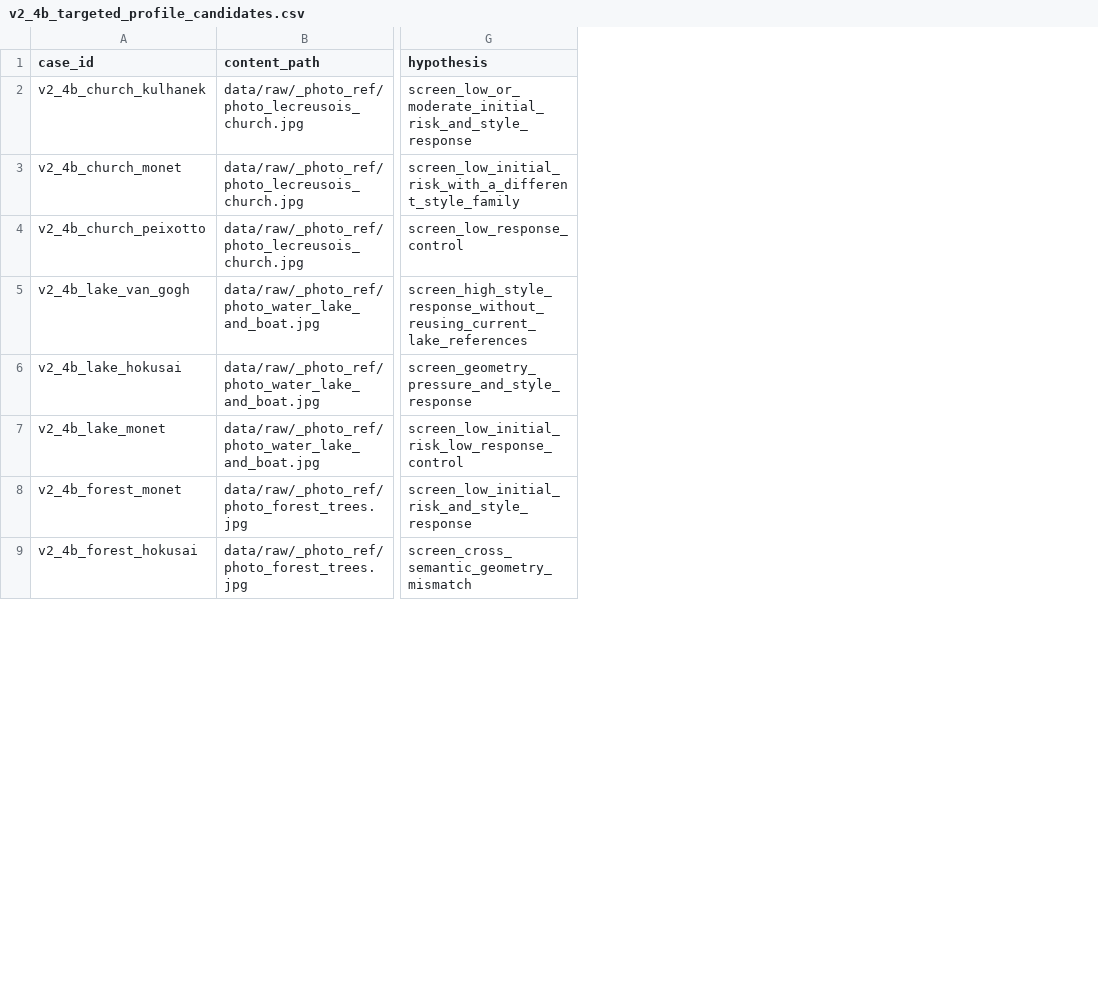
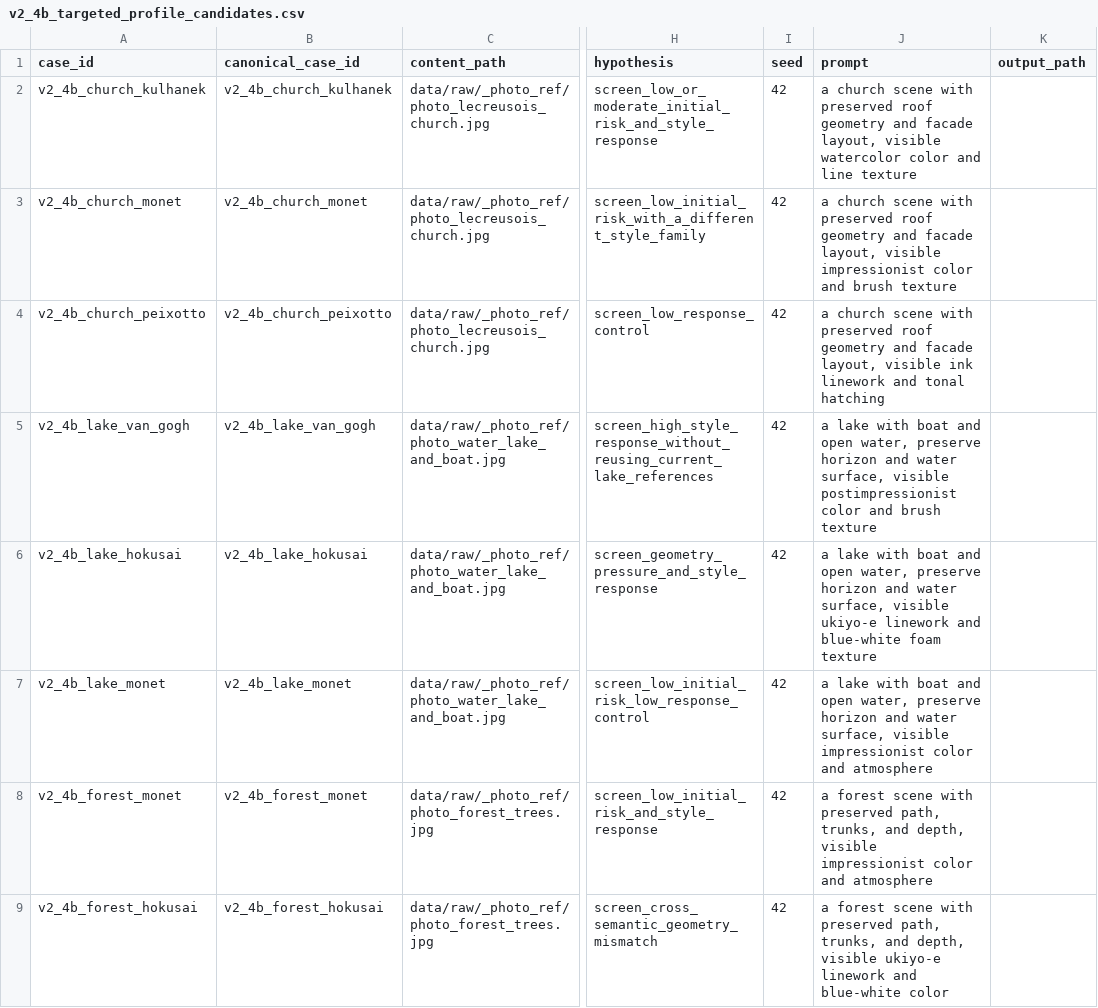
Before and after one commit to EachYoungX/scene-style-transfer, a CSV file: configs/experiment/v2_4b_targeted_profile_candidates.csv, drawn as a sheet; only a part is shown, gaps mark what is left out; the diff names each change by its address in the sheet, - before the commit and + after, or states it on an @@ line.

Commit message:
exp: run v2.4b targeted profile screening

```diff
--- a/configs/experiment/v2_4b_targeted_profile_candidates.csv
+++ b/configs/experiment/v2_4b_targeted_profile_candidates.csv
+column B (canonical_case_id), rows 2-9: v2_4b_church_kulhanek | v2_4b_church_monet | v2_4b_church_peixotto | v2_4b_lake_van_gogh | v2_4b_lake_hokusai | v2_4b_lake_monet | v2_4b_forest_monet | v2_4b_forest_hokusai
+column I (seed), rows 2-9: all 42
+column J (prompt), rows 2-9: a church scene with preserved roof geometry and facade layout, visible watercolor color and line texture | a church scene with preserved roof geometry and facade layout, visible impressionist color and brush texture | a church scene with preserved roof geometry and facade layout, visible ink linework and tonal hatching | a lake with boat and open water, preserve horizon and water surface, visible postimpressionist color and brush texture | a lake with boat and open water, preserve horizon and water surface, visible ukiyo-e linework and blue-white foam texture | a lake with boat and open water, preserve horizon and water surface, visible impressionist color and atmosphere | a forest scene with preserved path, trunks, and depth, visible impressionist color and atmosphere | a forest scene with preserved path, trunks, and depth, visible ukiyo-e linework and blue-white color
+column K (output_path), empty
```
Also changed, not shown: 8 other files.
